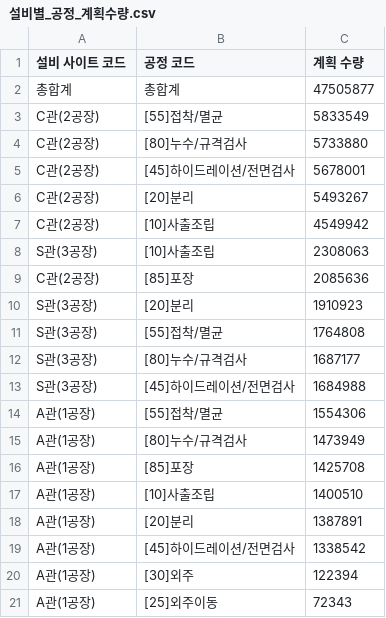
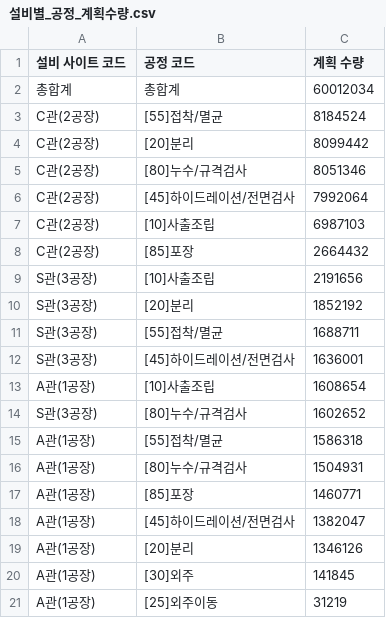
Before and after one commit to interojo-160907/s-prod-demand, a CSV file: out/설비별_공정_계획수량.csv, drawn as a sheet.

```diff
--- a/out/설비별_공정_계획수량.csv
+++ b/out/설비별_공정_계획수량.csv
@@ -1,21 +1,21 @@
 설비 사이트 코드,공정 코드,계획 수량
-총합계,총합계,47505877
-C관(2공장),[55]접착/멸균,5833549
-C관(2공장),[80]누수/규격검사,5733880
-C관(2공장),[45]하이드레이션/전면검사,5678001
-C관(2공장),[20]분리,5493267
-C관(2공장),[10]사출조립,4549942
-S관(3공장),[10]사출조립,2308063
-C관(2공장),[85]포장,2085636
-S관(3공장),[20]분리,1910923
-S관(3공장),[55]접착/멸균,1764808
-S관(3공장),[80]누수/규격검사,1687177
-S관(3공장),[45]하이드레이션/전면검사,1684988
-A관(1공장),[55]접착/멸균,1554306
-A관(1공장),[80]누수/규격검사,1473949
-A관(1공장),[85]포장,1425708
-A관(1공장),[10]사출조립,1400510
-A관(1공장),[20]분리,1387891
-A관(1공장),[45]하이드레이션/전면검사,1338542
-A관(1공장),[30]외주,122394
-A관(1공장),[25]외주이동,72343
+총합계,총합계,60012034
+C관(2공장),[55]접착/멸균,8184524
+C관(2공장),[20]분리,8099442
+C관(2공장),[80]누수/규격검사,8051346
+C관(2공장),[45]하이드레이션/전면검사,7992064
+C관(2공장),[10]사출조립,6987103
+C관(2공장),[85]포장,2664432
+S관(3공장),[10]사출조립,2191656
+S관(3공장),[20]분리,1852192
+S관(3공장),[55]접착/멸균,1688711
+S관(3공장),[45]하이드레이션/전면검사,1636001
+A관(1공장),[10]사출조립,1608654
+S관(3공장),[80]누수/규격검사,1602652
+A관(1공장),[55]접착/멸균,1586318
+A관(1공장),[80]누수/규격검사,1504931
+A관(1공장),[85]포장,1460771
+A관(1공장),[45]하이드레이션/전면검사,1382047
+A관(1공장),[20]분리,1346126
+A관(1공장),[30]외주,141845
+A관(1공장),[25]외주이동,31219
```
Also changed, not shown: out/생산실적_공정별_일별양품.csv, out/이니셜별_공정별_합계.csv, 5 other files.
